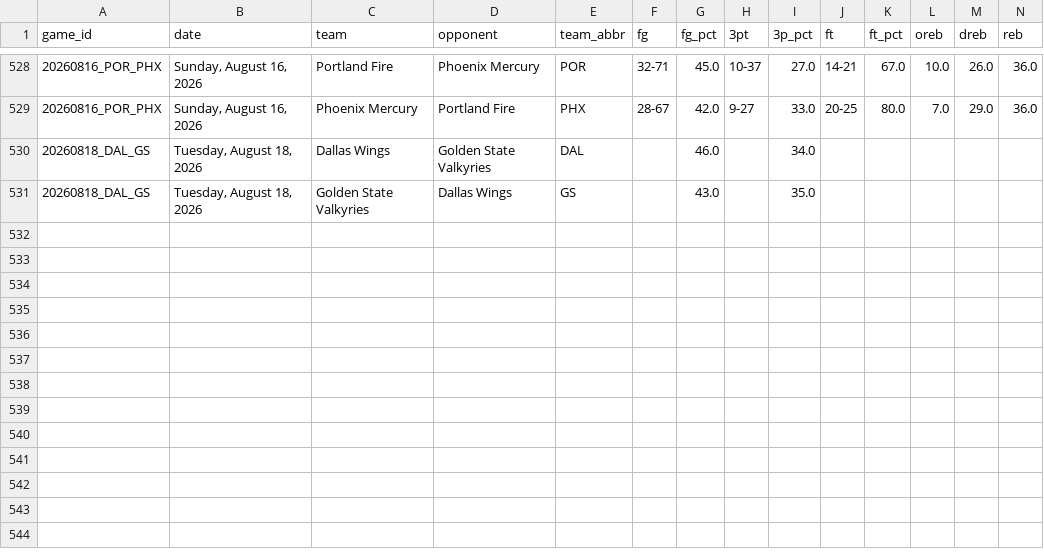
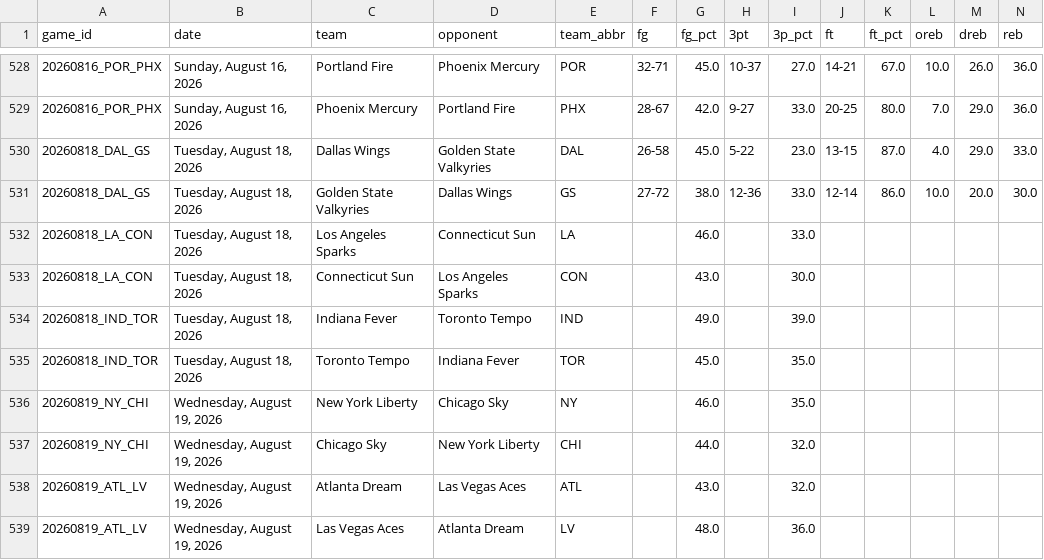
Before and after one commit to MikeOzomah/wnba-matchup-intelligence, a CSV file: outputs/advanced_wnba_metrics.csv, drawn as a sheet; only a part is shown, gaps mark what is left out; removed rows and columns are numbered as before the commit, all else as after; rows hold the shown columns only; the diff names each change by its address in the sheet, - before the commit and + after, or states it on an @@ line.

```diff
--- a/outputs/advanced_wnba_metrics.csv
+++ b/outputs/advanced_wnba_metrics.csv
+row 530: 20260818_DAL_GS | Tuesday, August 18, 2026 | Dallas Wings | Golden State Valkyries | DAL | 26-58 | 45.0 | 5-22 | 23.0 | 13-15 | 87.0 | 4.0 | 29.0 | 33.0
+row 531: 20260818_DAL_GS | Tuesday, August 18, 2026 | Golden State Valkyries | Dallas Wings | GS | 27-72 | 38.0 | 12-36 | 33.0 | 12-14 | 86.0 | 10.0 | 20.0 | 30.0
-A532 (game_id): 20260818_DAL_GS
+A532 (game_id): 20260818_LA_CON
-C532 (team): Dallas Wings
+C532 (team): Los Angeles Sparks
-D532 (opponent): Golden State Valkyries
+D532 (opponent): Connecticut Sun
-E532 (team_abbr): DAL
+E532 (team_abbr): LA
-I532 (3p_pct): 34.0
+I532 (3p_pct): 33.0
-row 531: 20260818_DAL_GS | Tuesday, August 18, 2026 | Golden State Valkyries | Dallas Wings | GS |  | 43.0 |  | 35.0
+row 533: 20260818_LA_CON | Tuesday, August 18, 2026 | Connecticut Sun | Los Angeles Sparks | CON |  | 43.0 |  | 30.0
+row 534: 20260818_IND_TOR | Tuesday, August 18, 2026 | Indiana Fever | Toronto Tempo | IND |  | 49.0 |  | 39.0
+row 535: 20260818_IND_TOR | Tuesday, August 18, 2026 | Toronto Tempo | Indiana Fever | TOR |  | 45.0 |  | 35.0
+row 536: 20260819_NY_CHI | Wednesday, August 19, 2026 | New York Liberty | Chicago Sky | NY |  | 46.0 |  | 35.0
+row 537: 20260819_NY_CHI | Wednesday, August 19, 2026 | Chicago Sky | New York Liberty | CHI |  | 44.0 |  | 32.0
+row 538: 20260819_ATL_LV | Wednesday, August 19, 2026 | Atlanta Dream | Las Vegas Aces | ATL |  | 43.0 |  | 32.0
+row 539: 20260819_ATL_LV | Wednesday, August 19, 2026 | Las Vegas Aces | Atlanta Dream | LV |  | 48.0 |  | 36.0
```
Also changed, not shown: data/full_wnba_team_stats.csv, data/player_box_scores.csv, 2 other files.
